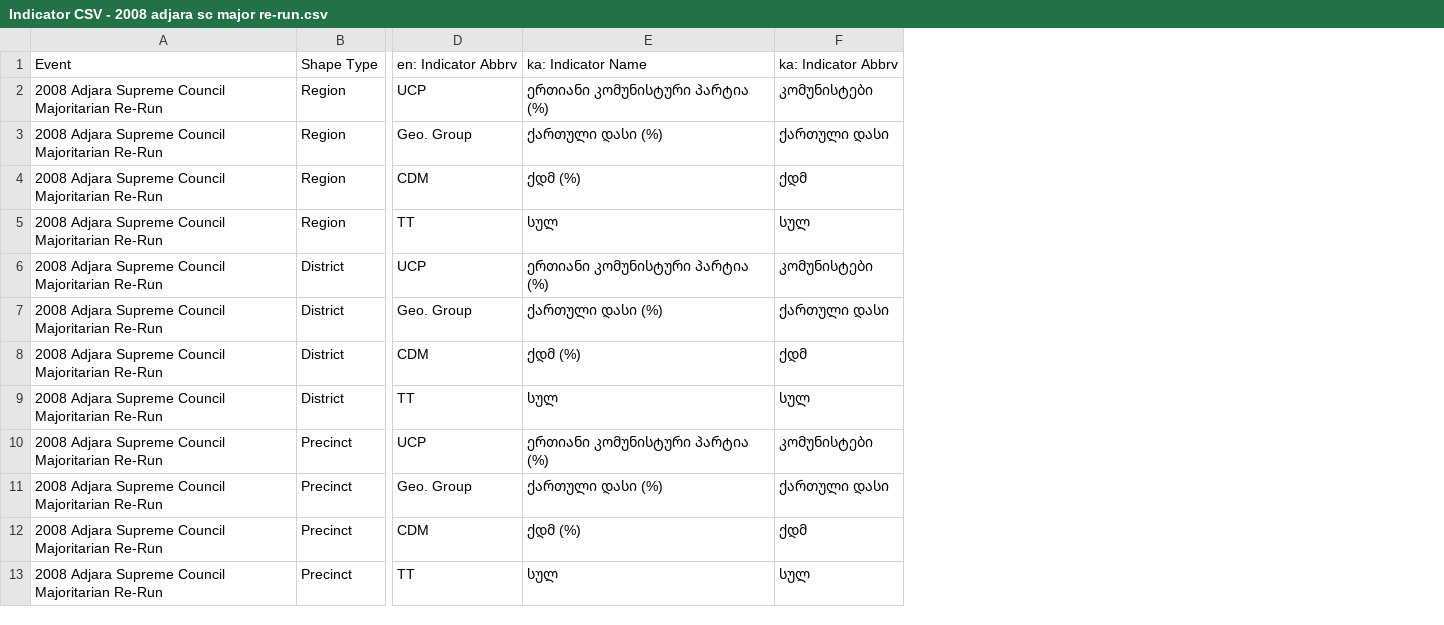
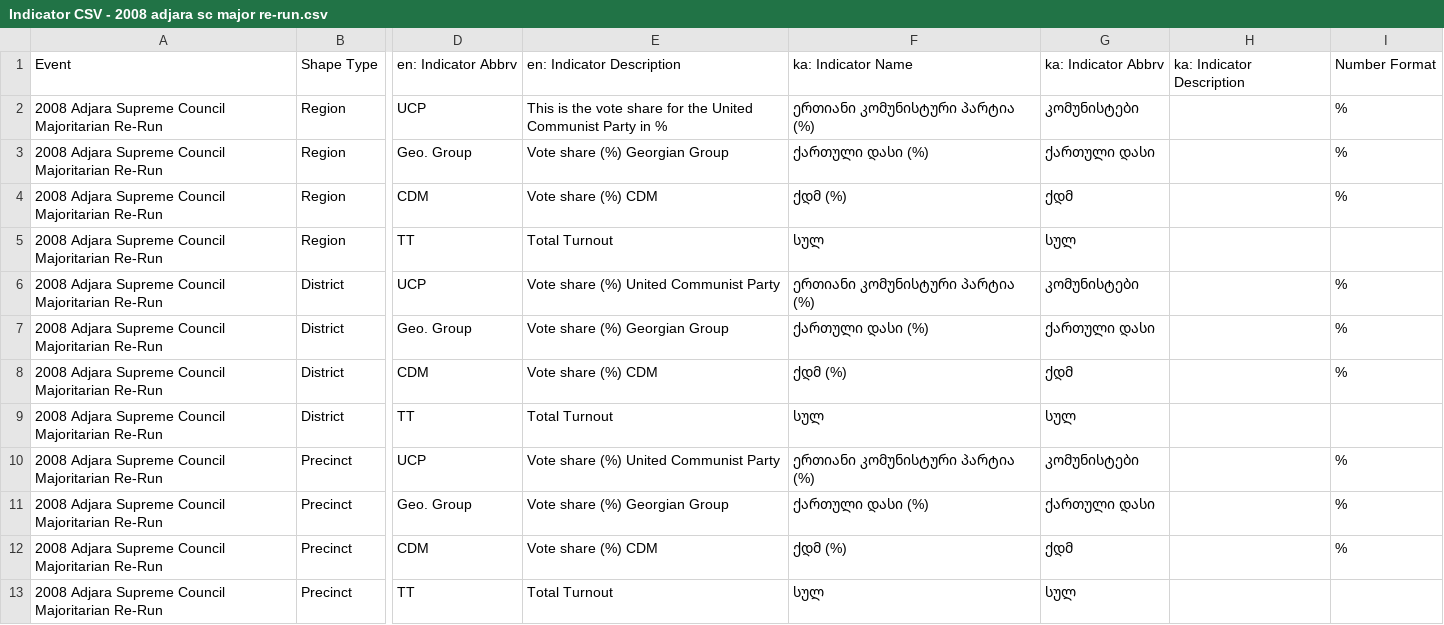
Before and after one commit to JumpStartGeorgia/Election-Map, a CSV file: db/uploads/Indicator CSV - 2008 adjara sc major re-run.csv, drawn as a sheet; only a part is shown, gaps mark what is left out; the diff names each change by its address in the sheet, - before the commit and + after, or states it on an @@ line.

```diff
--- a/db/uploads/Indicator CSV - 2008 adjara sc major re-run.csv
+++ b/db/uploads/Indicator CSV - 2008 adjara sc major re-run.csv
+column E, rows 1-13: en: Indicator Description | This is the vote share for the United Communist Party in % | Vote share (%) Georgian Group | Vote share (%) CDM | Total Turnout | Vote share (%) United Communist Party | Vote share (%) Georgian Group | Vote share (%) CDM | Total Turnout | Vote share (%) United Communist Party | Vote share (%) Georgian Group | Vote share (%) CDM | Total Turnout
+column H, row 1: ka: Indicator Description
+column I, rows 1-12: Number Format | % | % | % |  | % | % | % |  | % | % | %
```
Also changed, not shown: db/uploads/Indicator CSV - Release 2010 Feb.csv, 16 other files.
